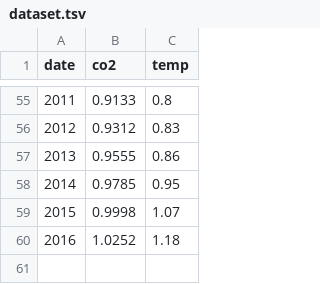
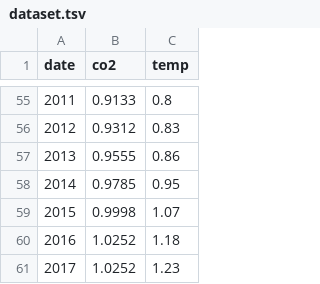
Before and after one commit to BonIovi-InfoVis/GlobalWarming-InfoVis, a TSV file: website/public/js/tempEmissionCorrelation/dataset.tsv, drawn as a sheet; only a part is shown, gaps mark what is left out; the diff names each change by its address in the sheet, - before the commit and + after, or states it on an @@ line.

Commit message:
temperature emissions correlation upload

```diff
--- a/website/public/js/tempEmissionCorrelation/dataset.tsv
+++ b/website/public/js/tempEmissionCorrelation/dataset.tsv
+row 61: 2017 | 1.0252 | 1.23
```
Also changed, not shown: 4 other files.
